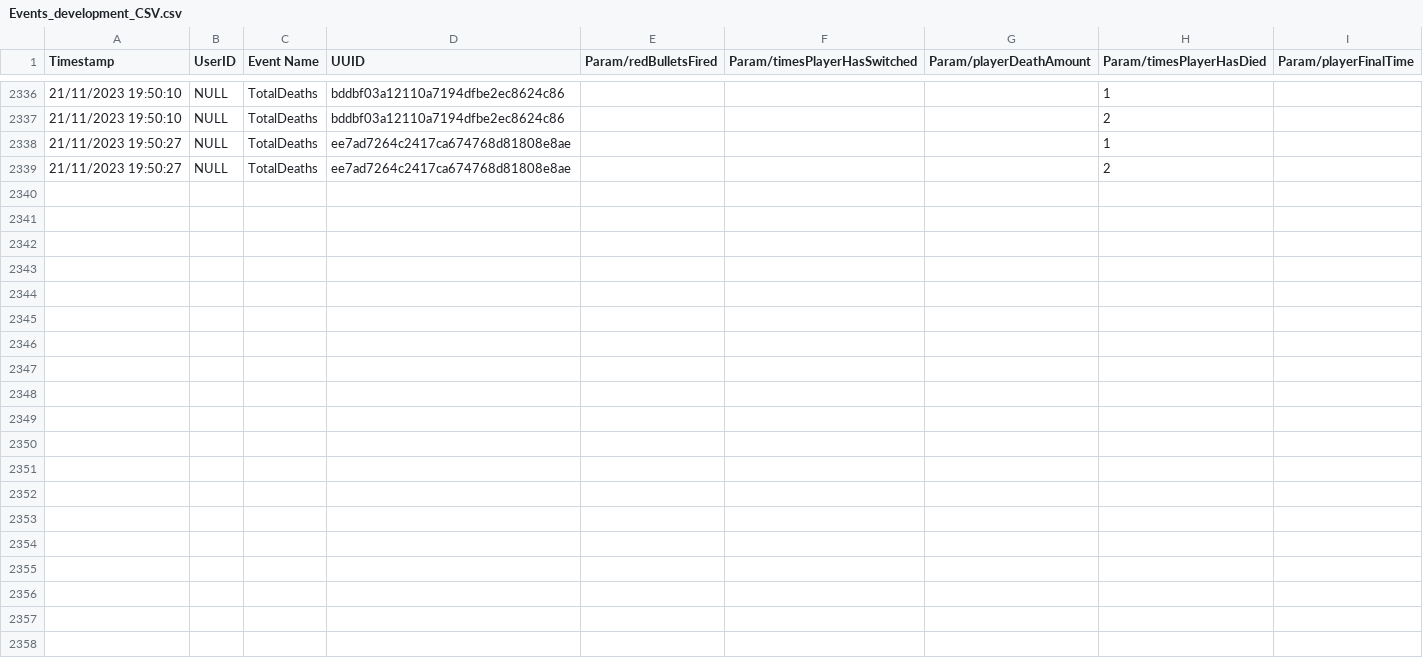
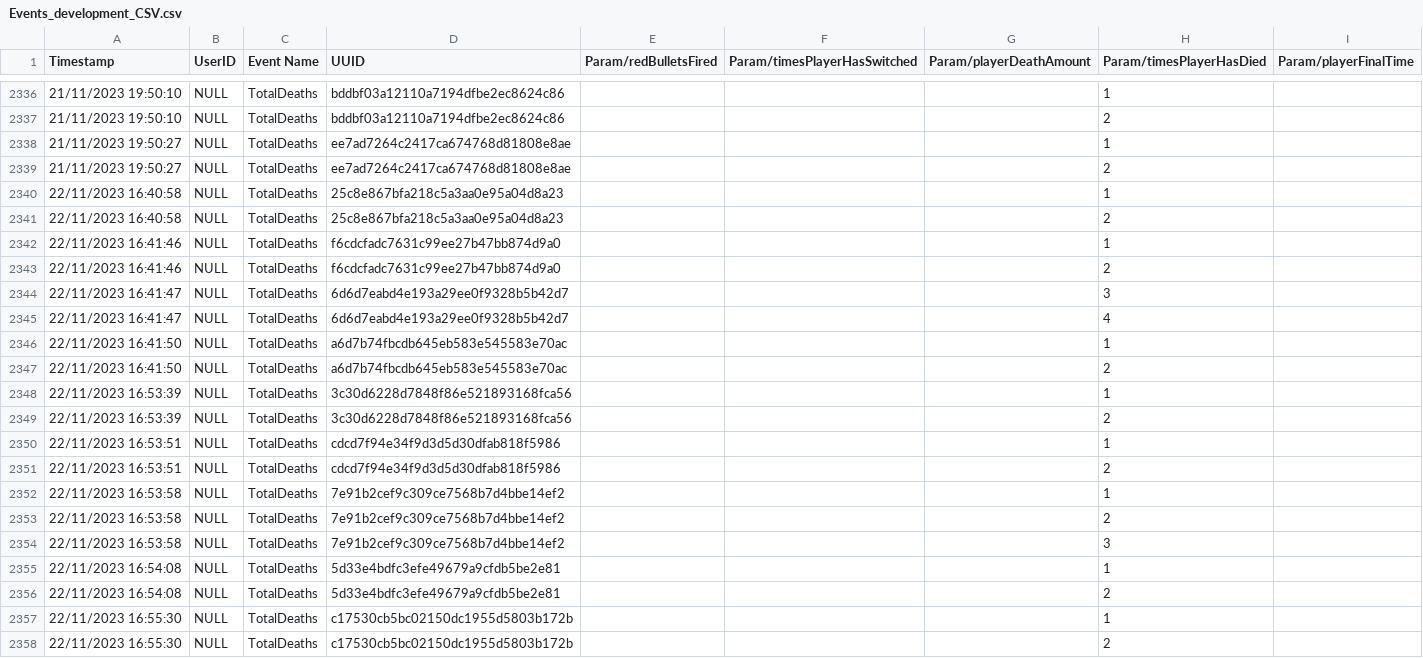
Before and after one commit to cmcf/Action-Prototype, a CSV file: Action Prototype/Assets/Analytics/Events/Events_development_CSV.csv, drawn as a sheet; only a part is shown, gaps mark what is left out; the diff names each change by its address in the sheet, - before the commit and + after, or states it on an @@ line.

```diff
--- a/Action Prototype/Assets/Analytics/Events/Events_development_CSV.csv
+++ b/Action Prototype/Assets/Analytics/Events/Events_development_CSV.csv
+row 2340: 22/11/2023 16:40:58 | NULL | TotalDeaths | 25c8e867bfa218c5a3aa0e95a04d8a23 |  |  |  | 1
+row 2341: 22/11/2023 16:40:58 | NULL | TotalDeaths | 25c8e867bfa218c5a3aa0e95a04d8a23 |  |  |  | 2
+row 2342: 22/11/2023 16:41:46 | NULL | TotalDeaths | f6cdcfadc7631c99ee27b47bb874d9a0 |  |  |  | 1
+row 2343: 22/11/2023 16:41:46 | NULL | TotalDeaths | f6cdcfadc7631c99ee27b47bb874d9a0 |  |  |  | 2
+row 2344: 22/11/2023 16:41:47 | NULL | TotalDeaths | 6d6d7eabd4e193a29ee0f9328b5b42d7 |  |  |  | 3
+row 2345: 22/11/2023 16:41:47 | NULL | TotalDeaths | 6d6d7eabd4e193a29ee0f9328b5b42d7 |  |  |  | 4
+row 2346: 22/11/2023 16:41:50 | NULL | TotalDeaths | a6d7b74fbcdb645eb583e545583e70ac |  |  |  | 1
+row 2347: 22/11/2023 16:41:50 | NULL | TotalDeaths | a6d7b74fbcdb645eb583e545583e70ac |  |  |  | 2
+row 2348: 22/11/2023 16:53:39 | NULL | TotalDeaths | 3c30d6228d7848f86e521893168fca56 |  |  |  | 1
+row 2349: 22/11/2023 16:53:39 | NULL | TotalDeaths | 3c30d6228d7848f86e521893168fca56 |  |  |  | 2
+row 2350: 22/11/2023 16:53:51 | NULL | TotalDeaths | cdcd7f94e34f9d3d5d30dfab818f5986 |  |  |  | 1
+row 2351: 22/11/2023 16:53:51 | NULL | TotalDeaths | cdcd7f94e34f9d3d5d30dfab818f5986 |  |  |  | 2
+row 2352: 22/11/2023 16:53:58 | NULL | TotalDeaths | 7e91b2cef9c309ce7568b7d4bbe14ef2 |  |  |  | 1
+row 2353: 22/11/2023 16:53:58 | NULL | TotalDeaths | 7e91b2cef9c309ce7568b7d4bbe14ef2 |  |  |  | 2
+row 2354: 22/11/2023 16:53:58 | NULL | TotalDeaths | 7e91b2cef9c309ce7568b7d4bbe14ef2 |  |  |  | 3
+row 2355: 22/11/2023 16:54:08 | NULL | TotalDeaths | 5d33e4bdfc3efe49679a9cfdb5be2e81 |  |  |  | 1
+row 2356: 22/11/2023 16:54:08 | NULL | TotalDeaths | 5d33e4bdfc3efe49679a9cfdb5be2e81 |  |  |  | 2
+row 2357: 22/11/2023 16:55:30 | NULL | TotalDeaths | c17530cb5bc02150dc1955d5803b172b |  |  |  | 1
+row 2358: 22/11/2023 16:55:30 | NULL | TotalDeaths | c17530cb5bc02150dc1955d5803b172b |  |  |  | 2
```
Also changed, not shown: Action Prototype/Assets/Analytics/Events/Events_CSV.csv, 15 other files.
